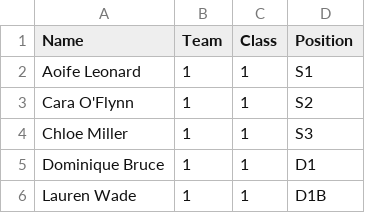
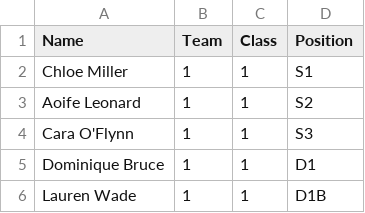
Before and after one commit to ConorWaldron/tennis, a CSV file: assets/summer_league/ladies_teams.csv, drawn as a sheet; only a part is shown.

```diff
--- a/assets/summer_league/ladies_teams.csv
+++ b/assets/summer_league/ladies_teams.csv
@@ -1,5 +1,5 @@
 Name,Team,Class,Position
-Aoife Leonard,1,1,S1
-Cara O'Flynn,1,1,S2
-Chloe Miller,1,1,S3
+Chloe Miller,1,1,S1
+Aoife Leonard,1,1,S2
+Cara O'Flynn,1,1,S3
 Dominique Bruce,1,1,D1
```
Also changed, not shown: assets/summer_league/subs.csv, 1 other file.
